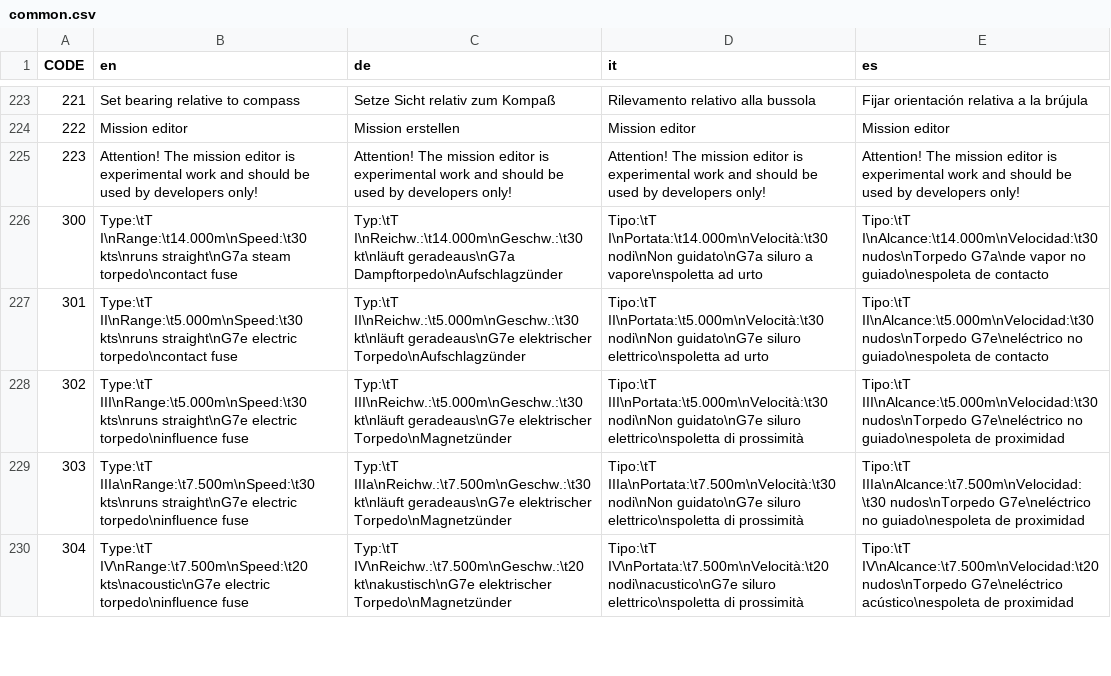
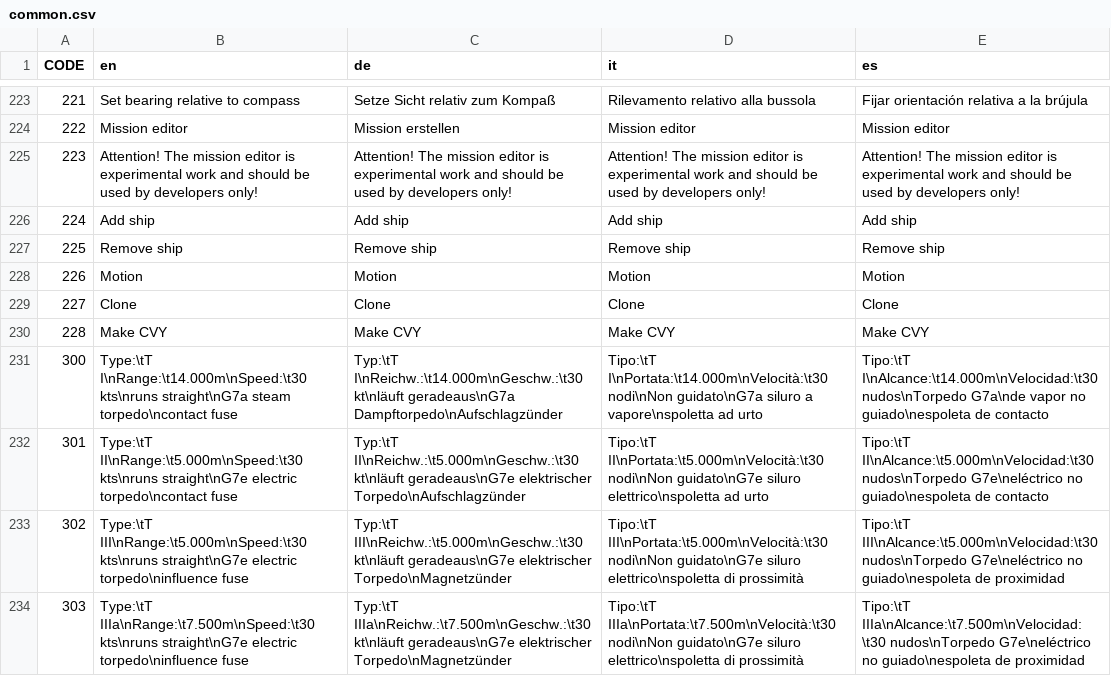
Before and after one commit to mach0/dangerdeep, a CSV file: dangerdeep/data/texts/common.csv, drawn as a sheet; only a part is shown, gaps mark what is left out; the shorter side is filled out with more unchanged rows; the diff names each change by its address in the sheet, - before the commit and + after, or states it on an @@ line.

```diff
--- a/dangerdeep/data/texts/common.csv
+++ b/dangerdeep/data/texts/common.csv
+row 226: 224 | Add ship | Add ship | Add ship | Add ship
+row 227: 225 | Remove ship | Remove ship | Remove ship | Remove ship
+row 228: 226 | Motion | Motion | Motion | Motion
+row 229: 227 | Clone | Clone | Clone | Clone
+row 230: 228 | Make CVY | Make CVY | Make CVY | Make CVY
```
Also changed, not shown: 5 other files.
